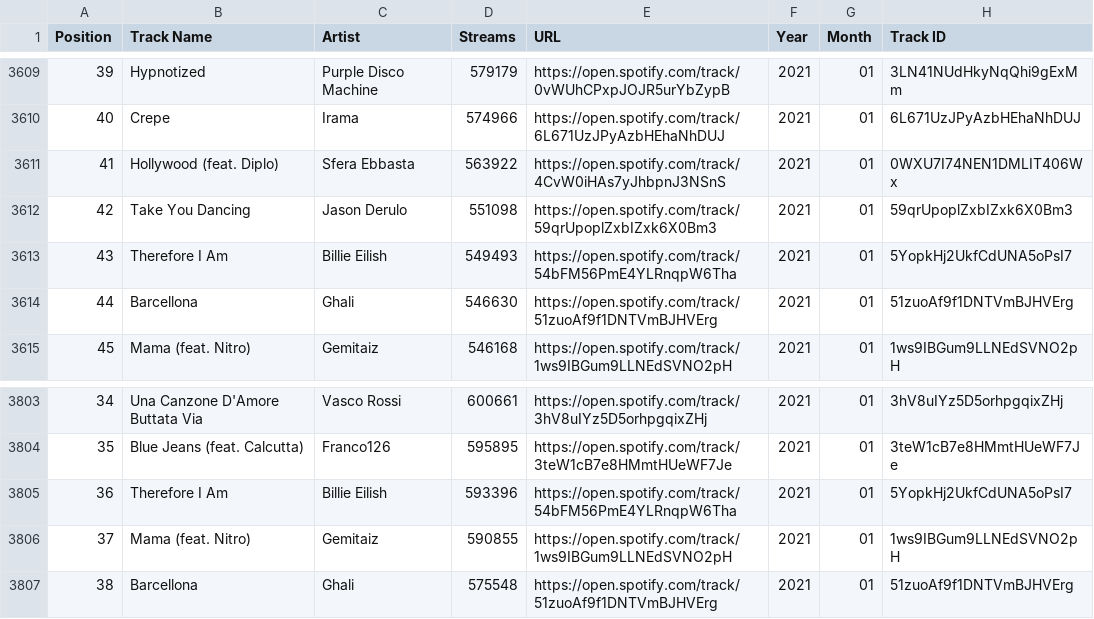
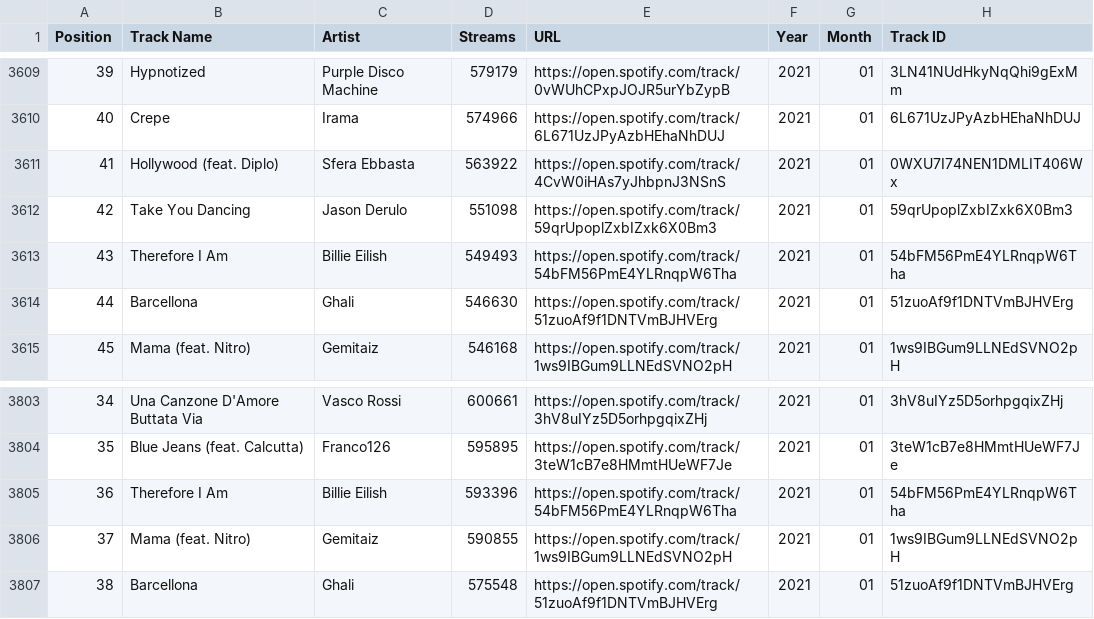
Before and after one commit to Yazz-01/Spotify_Covid_analysis, a CSV file: yazz_italy/output_files/1_tracks_with_track_ids.csv, drawn as a sheet; only a part is shown, gaps mark what is left out.

Commit message:
changed plot

```diff
--- a/yazz_italy/output_files/1_tracks_with_track_ids.csv
+++ b/yazz_italy/output_files/1_tracks_with_track_ids.csv
@@ -3612,3 +3612,3 @@ Position,Track Name,Artist,Streams,URL,Year,Month,Track ID
 42,Take You Dancing,Jason Derulo,551098,https://open.spotify.com/track/59qrUpoplZxbIZxk6X0Bm3,2021,01,59qrUpoplZxbIZxk6X0Bm3
-43,Therefore I Am,Billie Eilish,549493,https://open.spotify.com/track/54bFM56PmE4YLRnqpW6Tha,2021,01,5YopkHj2UkfCdUNA5oPsI7
+43,Therefore I Am,Billie Eilish,549493,https://open.spotify.com/track/54bFM56PmE4YLRnqpW6Tha,2021,01,54bFM56PmE4YLRnqpW6Tha
 44,Barcellona,Ghali,546630,https://open.spotify.com/track/51zuoAf9f1DNTVmBJHVErg,2021,01,51zuoAf9f1DNTVmBJHVErg
@@ -3804,3 +3804,3 @@ Position,Track Name,Artist,Streams,URL,Year,Month,Track ID
 35,Blue Jeans (feat. Calcutta),Franco126,595895,https://open.spotify.com/track/3teW1cB7e8HMmtHUeWF7Je,2021,01,3teW1cB7e8HMmtHUeWF7Je
-36,Therefore I Am,Billie Eilish,593396,https://open.spotify.com/track/54bFM56PmE4YLRnqpW6Tha,2021,01,5YopkHj2UkfCdUNA5oPsI7
+36,Therefore I Am,Billie Eilish,593396,https://open.spotify.com/track/54bFM56PmE4YLRnqpW6Tha,2021,01,54bFM56PmE4YLRnqpW6Tha
 37,Mama (feat. Nitro),Gemitaiz,590855,https://open.spotify.com/track/1ws9IBGum9LLNEdSVNO2pH,2021,01,1ws9IBGum9LLNEdSVNO2pH
```
